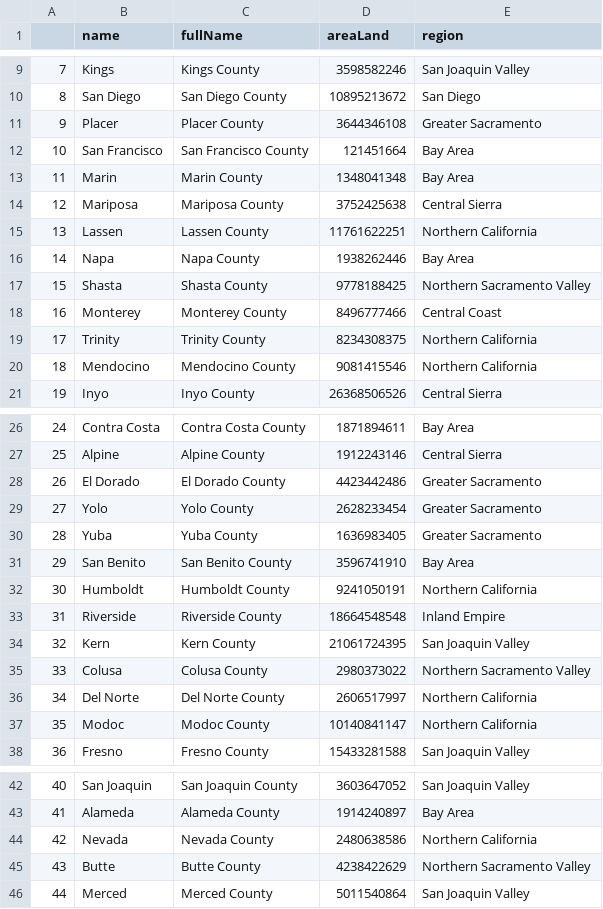
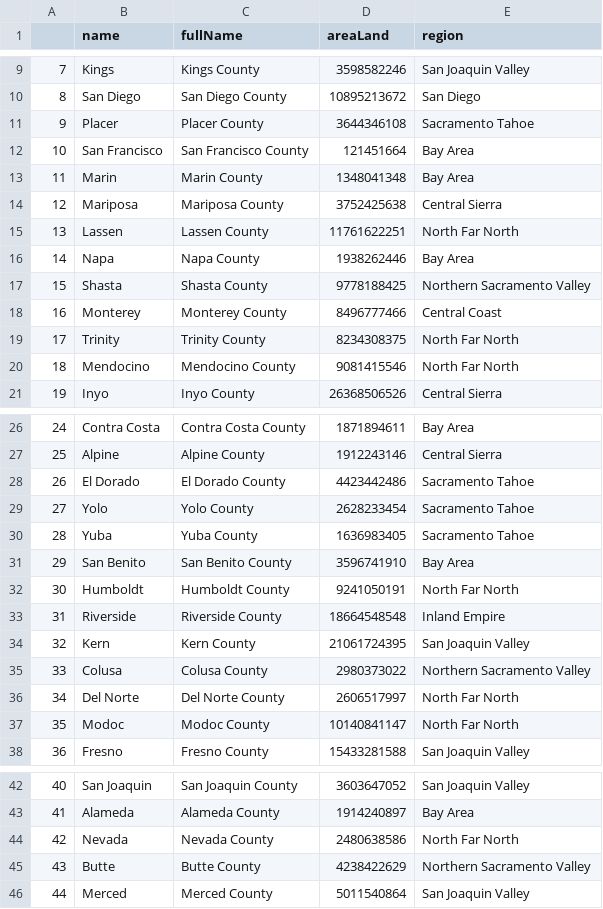
Before and after one commit to austinorr/ca_metrics, a CSV file: docs/data/regions.csv, drawn as a sheet; only a part is shown, gaps mark what is left out; the diff covers the shown part only.

Commit message:
rename areas, error handling for missing regions

```diff
--- a/docs/data/regions.csv
+++ b/docs/data/regions.csv
@@ -10,3 +10,3 @@
 8,San Diego,San Diego County,10895213672,San Diego
-9,Placer,Placer County,3644346108,Greater Sacramento
+9,Placer,Placer County,3644346108,Sacramento Tahoe
 10,San Francisco,San Francisco County,121451664,Bay Area
@@ -14,3 +14,3 @@
 12,Mariposa,Mariposa County,3752425638,Central Sierra
-13,Lassen,Lassen County,11761622251,Northern California
+13,Lassen,Lassen County,11761622251,North Far North
 14,Napa,Napa County,1938262446,Bay Area
@@ -18,4 +18,4 @@
 16,Monterey,Monterey County,8496777466,Central Coast
-17,Trinity,Trinity County,8234308375,Northern California
-18,Mendocino,Mendocino County,9081415546,Northern California
+17,Trinity,Trinity County,8234308375,North Far North
+18,Mendocino,Mendocino County,9081415546,North Far North
 19,Inyo,Inyo County,26368506526,Central Sierra
@@ -27,7 +27,7 @@
 25,Alpine,Alpine County,1912243146,Central Sierra
-26,El Dorado,El Dorado County,4423442486,Greater Sacramento
-27,Yolo,Yolo County,2628233454,Greater Sacramento
-28,Yuba,Yuba County,1636983405,Greater Sacramento
+26,El Dorado,El Dorado County,4423442486,Sacramento Tahoe
+27,Yolo,Yolo County,2628233454,Sacramento Tahoe
+28,Yuba,Yuba County,1636983405,Sacramento Tahoe
 29,San Benito,San Benito County,3596741910,Bay Area
-30,Humboldt,Humboldt County,9241050191,Northern California
+30,Humboldt,Humboldt County,9241050191,North Far North
 31,Riverside,Riverside County,18664548548,Inland Empire
@@ -35,4 +35,4 @@
 33,Colusa,Colusa County,2980373022,Northern Sacramento Valley
-34,Del Norte,Del Norte County,2606517997,Northern California
-35,Modoc,Modoc County,10140841147,Northern California
+34,Del Norte,Del Norte County,2606517997,North Far North
+35,Modoc,Modoc County,10140841147,North Far North
 36,Fresno,Fresno County,15433281588,San Joaquin Valley
@@ -43,3 +43,3 @@
 41,Alameda,Alameda County,1914240897,Bay Area
-42,Nevada,Nevada County,2480638586,Northern California
+42,Nevada,Nevada County,2480638586,North Far North
 43,Butte,Butte County,4238422629,Northern Sacramento Valley
```
Also changed, not shown: 6 edited cells elsewhere in this file, docs/data/deserts.csv, docs/data/employment.csv, 10 other files.
